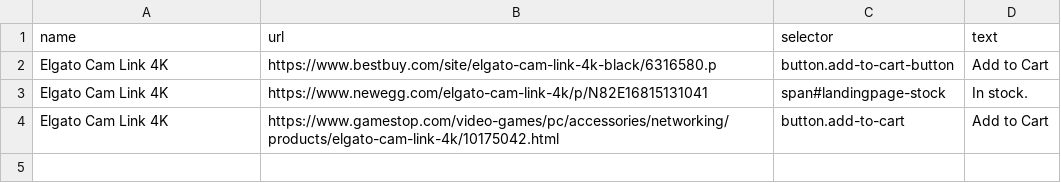
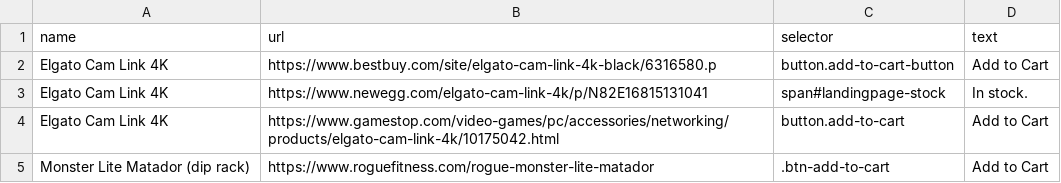
Before and after one commit to earllee/website-monitor, a CSV file: websites.csv, drawn as a sheet; the diff names each change by its address in the sheet, - before the commit and + after, or states it on an @@ line.

Commit message:
Add Monster Lite Matador

```diff
--- a/websites.csv
+++ b/websites.csv
+row 5: Monster Lite Matador (dip rack) | https://www.roguefitness.com/rogue-monster-lite-matador | .btn-add-to-cart | Add to Cart
```
